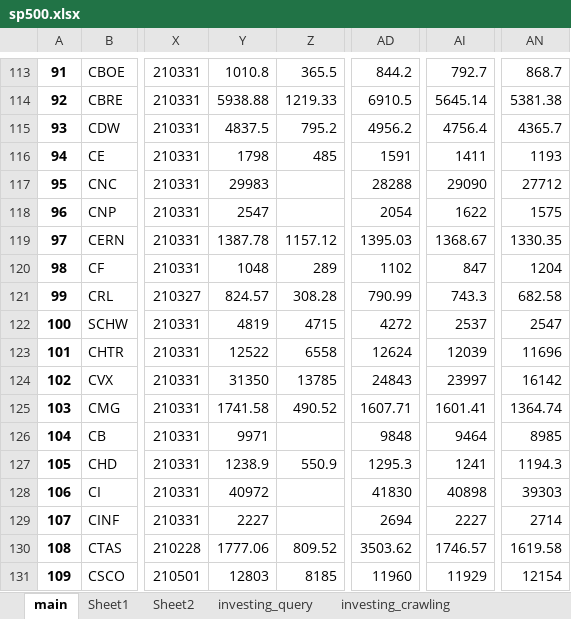
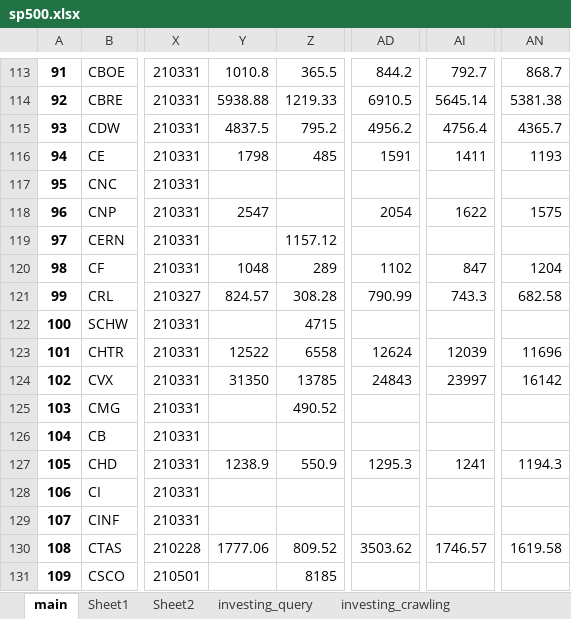
Before and after one commit to dss-17th/crawling-repo-5, an Excel workbook: sp500.xlsx, sheet main, drawn as a sheet; only a part is shown, gaps mark what is left out; values as stored, in another font and other column widths than the file's, no borders; the diff covers the shown part only; the diff names each change by its address in the sheet, - before the commit and + after, or states it on an @@ line.

Commit message:
data update

```diff
--- a/sp500.xlsx (sheet main)
+++ b/sp500.xlsx (sheet main)
-Y117: 29983
+Y117: (empty)
-AD117: 28288
+AD117: (empty)
-AI117: 29090
+AI117: (empty)
-AN117: 27712
+AN117: (empty)
-Y119: 1387.78
+Y119: (empty)
-AD119: 1395.03
+AD119: (empty)
-AI119: 1368.67
+AI119: (empty)
-AN119: 1330.35
+AN119: (empty)
-Y122: 4819
+Y122: (empty)
-AD122: 4272
+AD122: (empty)
-AI122: 2537
+AI122: (empty)
-AN122: 2547
+AN122: (empty)
-Y125: 1741.58
+Y125: (empty)
-AD125: 1607.71
+AD125: (empty)
-AI125: 1601.41
+AI125: (empty)
-AN125: 1364.74
+AN125: (empty)
-Y126: 9971
+Y126: (empty)
-AD126: 9848
+AD126: (empty)
-AI126: 9464
+AI126: (empty)
-AN126: 8985
+AN126: (empty)
-Y128: 40972
+Y128: (empty)
-AD128: 41830
+AD128: (empty)
-AI128: 40898
+AI128: (empty)
-AN128: 39303
+AN128: (empty)
-Y129: 2227
+Y129: (empty)
-AD129: 2694
+AD129: (empty)
-AI129: 2227
+AI129: (empty)
-AN129: 2714
+AN129: (empty)
-Y131: 12803
+Y131: (empty)
-AD131: 11960
+AD131: (empty)
-AI131: 11929
+AI131: (empty)
-AN131: 12154
+AN131: (empty)
```
Also changed, not shown: 1439 edited cells elsewhere in this sheet, sheet investing_crawling, sheet investing_query.
